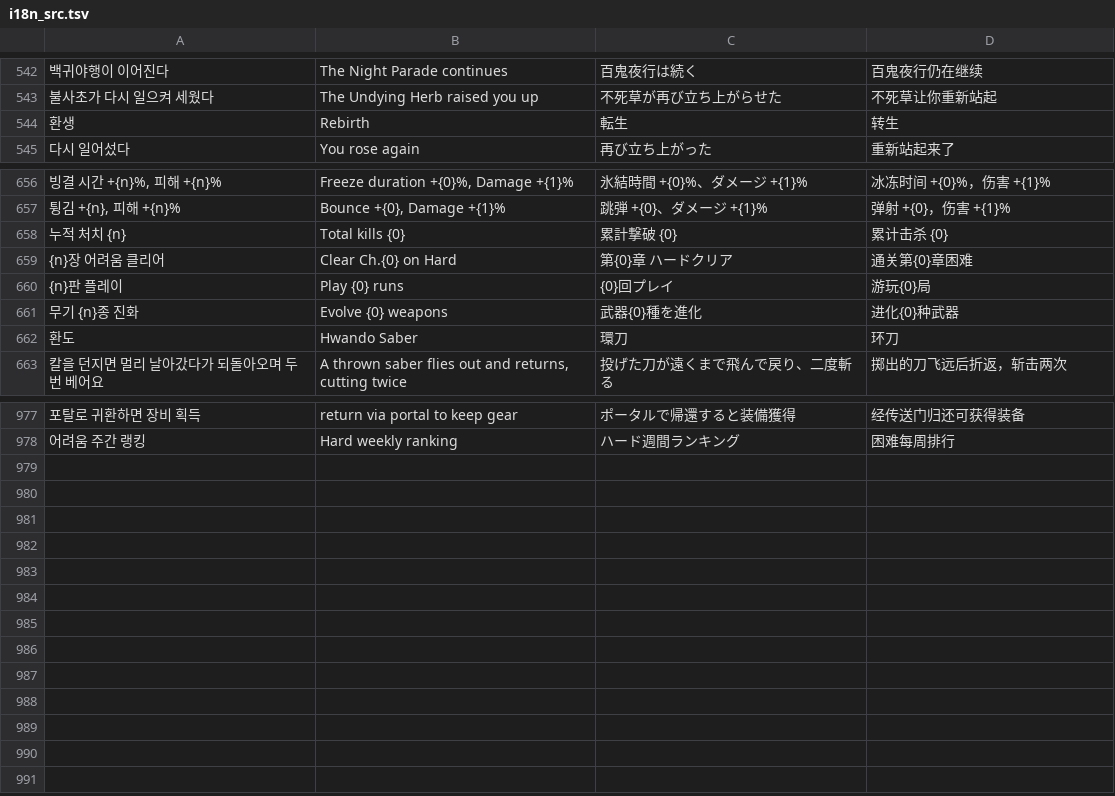
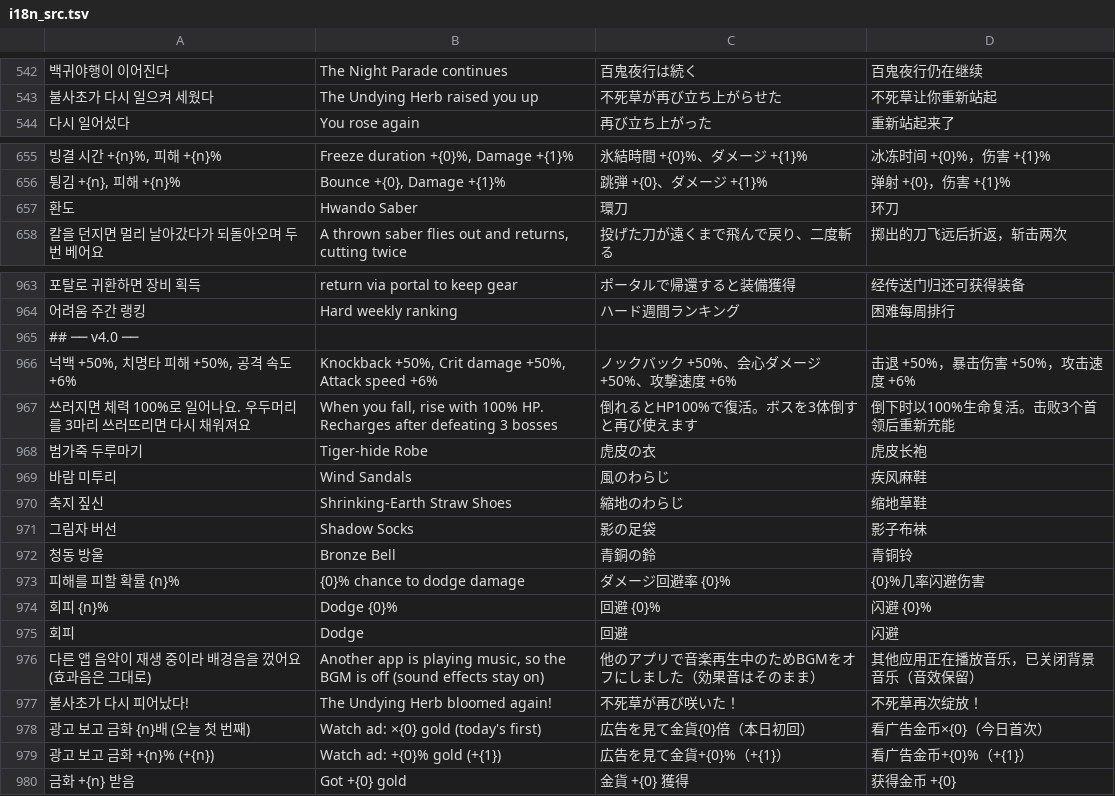
Before and after one commit to qlddka2/toema, a TSV file: tools/i18n_src.tsv, drawn as a sheet; only a part is shown, gaps mark what is left out; removed rows and columns are numbered as before the commit, all else as after; the diff covers the shown part only; the diff names each change by its address in the sheet, - before the commit and + after, or states it on an @@ line.

```diff
--- a/tools/i18n_src.tsv
+++ b/tools/i18n_src.tsv
-row 544: 환생 | Rebirth | 転生 | 转生
-row 658: 누적 처치 {n} | Total kills {0} | 累計撃破 {0} | 累计击杀 {0}
-row 659: {n}장 어려움 클리어 | Clear Ch.{0} on Hard | 第{0}章 ハードクリア | 通关第{0}章困难
-row 660: {n}판 플레이 | Play {0} runs | {0}回プレイ | 游玩{0}局
-row 661: 무기 {n}종 진화 | Evolve {0} weapons | 武器{0}種を進化 | 进化{0}种武器
+row 965: ## ── v4.0 ──
+row 966: 넉백 +50%, 치명타 피해 +50%, 공격 속도 +6% | Knockback +50%, Crit damage +50%, Attack speed +6% | ノックバック +50%、会心ダメージ +50%、攻撃速度 +6% | 击退 +50%，暴击伤害 +50%，攻击速度 +6%
+row 967: 쓰러지면 체력 100%로 일어나요. 우두머리를 3마리 쓰러뜨리면 다시 채워져요 | When you fall, rise with 100% HP. Recharges after defeating 3 bosses | 倒れるとHP100%で復活。ボスを3体倒すと再び使えます | 倒下时以100%生命复活。击败3个首领后重新充能
+row 968: 범가죽 두루마기 | Tiger-hide Robe | 虎皮の衣 | 虎皮长袍
+row 969: 바람 미투리 | Wind Sandals | 風のわらじ | 疾风麻鞋
+row 970: 축지 짚신 | Shrinking-Earth Straw Shoes | 縮地のわらじ | 缩地草鞋
+row 971: 그림자 버선 | Shadow Socks | 影の足袋 | 影子布袜
+row 972: 청동 방울 | Bronze Bell | 青銅の鈴 | 青铜铃
+row 973: 피해를 피할 확률 {n}% | {0}% chance to dodge damage | ダメージ回避率 {0}% | {0}%几率闪避伤害
+row 974: 회피 {n}% | Dodge {0}% | 回避 {0}% | 闪避 {0}%
+row 975: 회피 | Dodge | 回避 | 闪避
+row 976: 다른 앱 음악이 재생 중이라 배경음을 껐어요 (효과음은 그대로) | Another app is playing music, so the BGM is off (sound effects stay on) | 他のアプリで音楽再生中のためBGMをオフにしました（効果音はそのまま） | 其他应用正在播放音乐，已关闭背景音乐（音效保留）
+row 977: 불사초가 다시 피어났다! | The Undying Herb bloomed again! | 不死草が再び咲いた！ | 不死草再次绽放！
+row 978: 광고 보고 금화 {n}배 (오늘 첫 번째) | Watch ad: ×{0} gold (today's first) | 広告を見て金貨{0}倍（本日初回） | 看广告金币×{0}（今日首次）
+row 979: 광고 보고 금화 +{n}% (+{n}) | Watch ad: +{0}% gold (+{1}) | 広告を見て金貨+{0}%（+{1}） | 看广告金币+{0}%（+{1}）
+row 980: 금화 +{n} 받음 | Got +{0} gold | 金貨 +{0} 獲得 | 获得金币 +{0}
```
Also changed, not shown: 9 removed rows elsewhere in this file, 11 other files.
